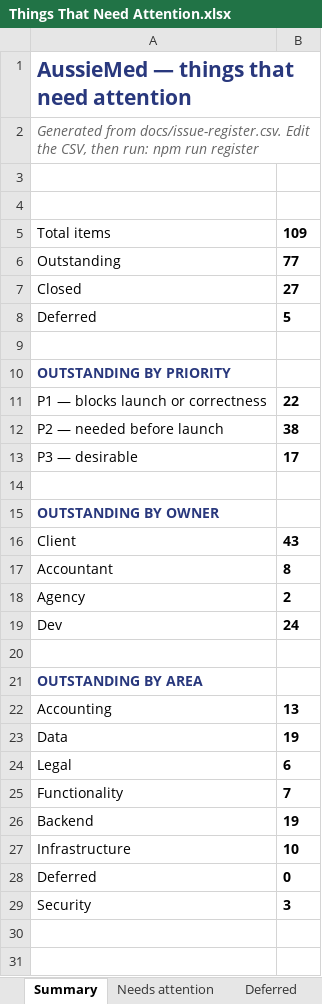
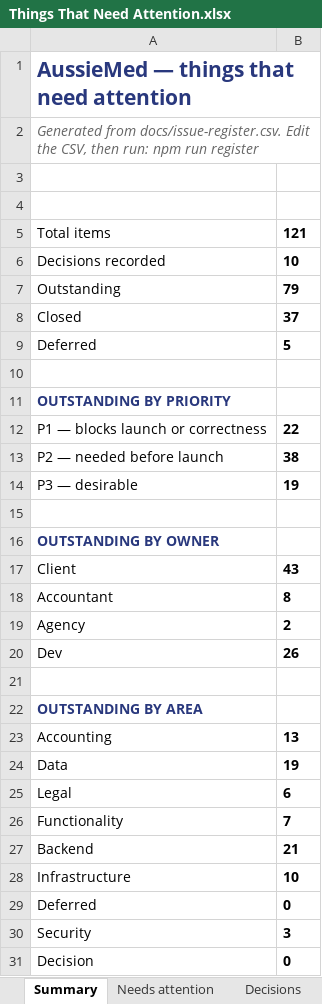
Before and after one commit to musawi1989/aussiemed, an Excel workbook: docs/Things That Need Attention.xlsx, sheet Summary, drawn as a sheet; values as stored, in another font and other column widths than the file's, no borders; addresses are those after the commit; the diff names each change by its address in the sheet, - before the commit and + after, or states it on an @@ line.

Commit message:
Record the client's decisions, not only our assumptions
The register had a gap: every entry described something we invented, assumed
or built. Nothing recorded what was actually asked for, so a reader could not
tell a requirement from a guess.

Adds a Decision area with the ten instructions given so far, each dated and
linked to the work it generated:

  DEC-01  fresh build, previous site is reference only
  DEC-02  keep the existing visual brand
  DEC-03  local only until approved
  DEC-04  external connectors handled last
  DEC-05  follow Livingstone for B2B behaviour
  DEC-06  seed from two real suppliers for testing
  DEC-07  add product images
  DEC-08  four test accounts, password a deliberate placeholder
  DEC-09  one sign-in door per role
  DEC-10  record every generated value in this register

DEC-08 matters most to read alongside SEC-01: the shared password was a
deliberate choice for local testing, not an oversight, and is meant to be
replaced. Recording that distinction is the difference between a decision and
a defect.

Decisions get their own tab in the workbook and are kept out of Done, because
a standing requirement is not completed work and should not be filed as such.

Also records two rules worth keeping as the portals grow: admin figures are
counted live rather than cached (BE-23), and supplier data is scoped by query
rather than filtered after fetching (BE-24). Both are how the old platform's
count-mismatch and data-leak problems are avoided by construction.

```diff
--- a/docs/Things That Need Attention.xlsx (sheet Summary)
+++ b/docs/Things That Need Attention.xlsx (sheet Summary)
+sheet tab: Decisions
-B5: 109
+B5: 121
+row 6: Decisions recorded | 10
-B7: 77
+B7: 79
-B8: 27
+B8: 37
-B14: 17
+B14: 19
-B20: 24
+B20: 26
-B27: 19
+B27: 21
+row 31: Decision | 0
```
Also changed, not shown: sheet Needs attention, 5 other files.
